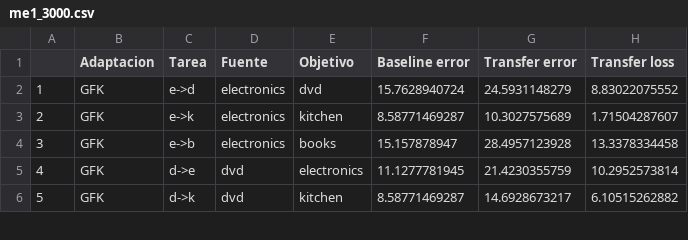
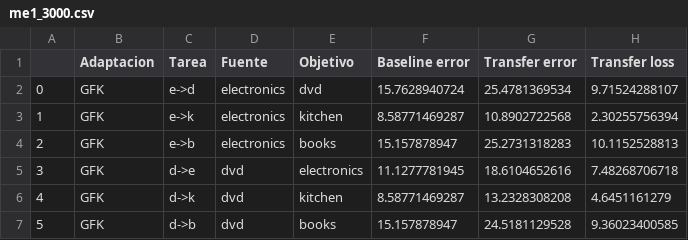
Before and after one commit to franciscoprimero/Memoria, a CSV file: scores/amazon/gfk/me1_3000.csv, drawn as a sheet; only a part is shown; the diff covers the shown part only.

```diff
--- a/scores/amazon/gfk/me1_3000.csv
+++ b/scores/amazon/gfk/me1_3000.csv
@@ -1,6 +1,7 @@
 ,Adaptacion,Tarea,Fuente,Objetivo,Baseline error,Transfer error,Transfer loss
-1,GFK,e->d,electronics,dvd,15.7628940724,24.5931148279,8.83022075552
-2,GFK,e->k,electronics,kitchen,8.58771469287,10.3027575689,1.71504287607
-3,GFK,e->b,electronics,books,15.157878947,28.4957123928,13.3378334458
-4,GFK,d->e,dvd,electronics,11.1277781945,21.4230355759,10.2952573814
-5,GFK,d->k,dvd,kitchen,8.58771469287,14.6928673217,6.10515262882
+0,GFK,e->d,electronics,dvd,15.7628940724,25.4781369534,9.71524288107
+1,GFK,e->k,electronics,kitchen,8.58771469287,10.8902722568,2.30255756394
+2,GFK,e->b,electronics,books,15.157878947,25.2731318283,10.1152528813
+3,GFK,d->e,dvd,electronics,11.1277781945,18.6104652616,7.48268706718
+4,GFK,d->k,dvd,kitchen,8.58771469287,13.2328308208,4.6451161279
+5,GFK,d->b,dvd,books,15.157878947,24.5181129528,9.36023400585
```
Also changed, not shown: 1 removed row and 32 edited cells elsewhere in this file, scores/amazon/gfk/me2_1000.csv, scores/amazon/gfk/me2_3000.csv, 46 other files.
